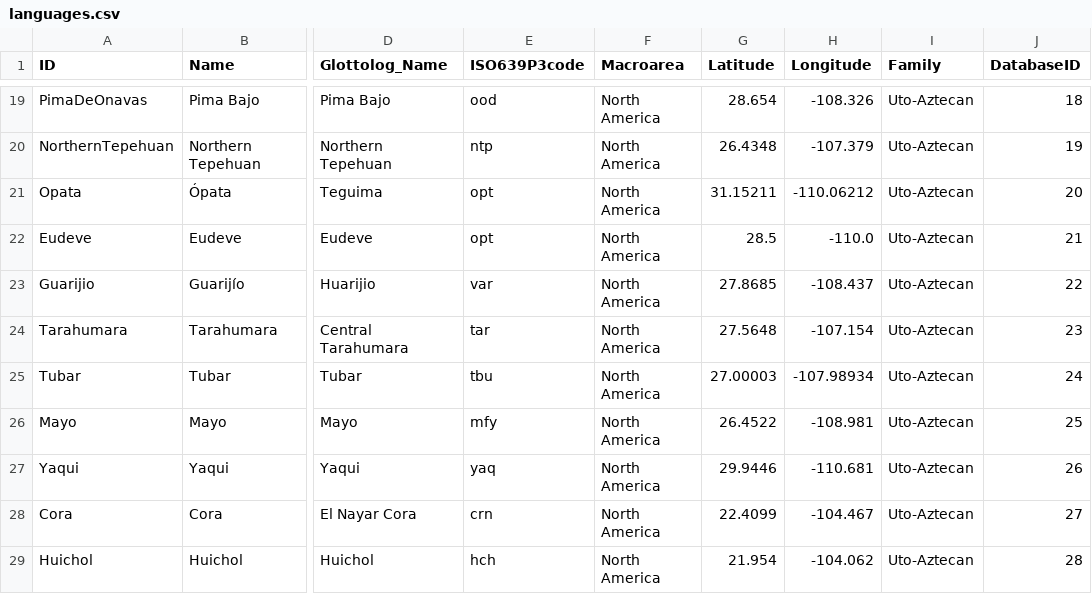
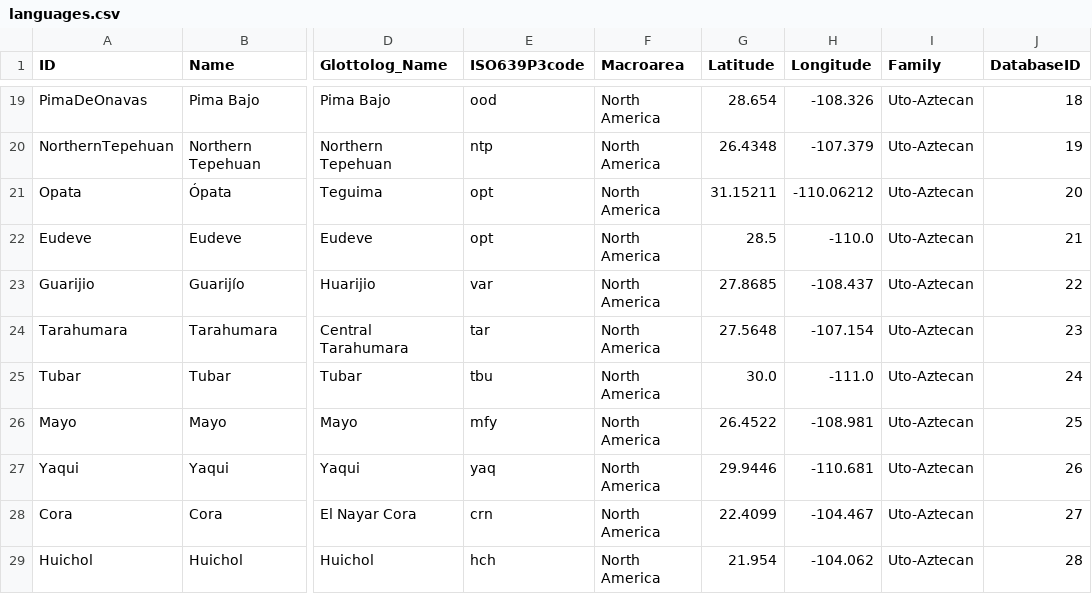
Before and after one commit to SimonGreenhill/utoaztecan, a CSV file: cldf/languages.csv, drawn as a sheet; only a part is shown, gaps mark what is left out; the diff names each change by its address in the sheet, - before the commit and + after, or states it on an @@ line.

```diff
--- a/cldf/languages.csv
+++ b/cldf/languages.csv
-G25 (Latitude): 27.00003
+G25 (Latitude): 30.0
-H25 (Longitude): -107.98934
+H25 (Longitude): -111.0
```
Also changed, not shown: cldf/forms.csv, 6 other files.
